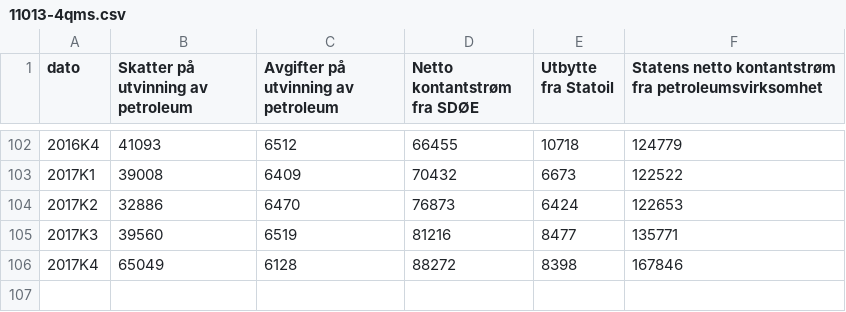
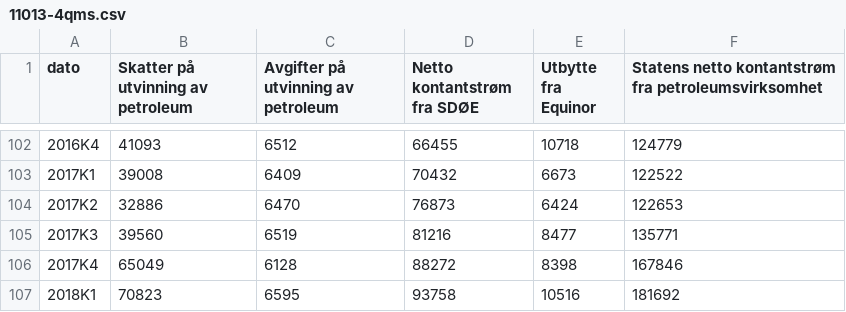
Before and after one commit to ivarref/clj-simple-chart, a CSV file: data/11013/11013-4qms.csv, drawn as a sheet; only a part is shown, gaps mark what is left out; the diff names each change by its address in the sheet, - before the commit and + after, or states it on an @@ line.

```diff
--- a/data/11013/11013-4qms.csv
+++ b/data/11013/11013-4qms.csv
-E1: Utbytte fra Statoil
+E1: Utbytte fra Equinor
+row 107: 2018K1 | 70823 | 6595 | 93758 | 10516 | 181692
```
Also changed, not shown: data/11013/11013-mrd-4qms-2017-NOK.csv, data/11013/11013-mrd-4qms.csv, 6 other files.
